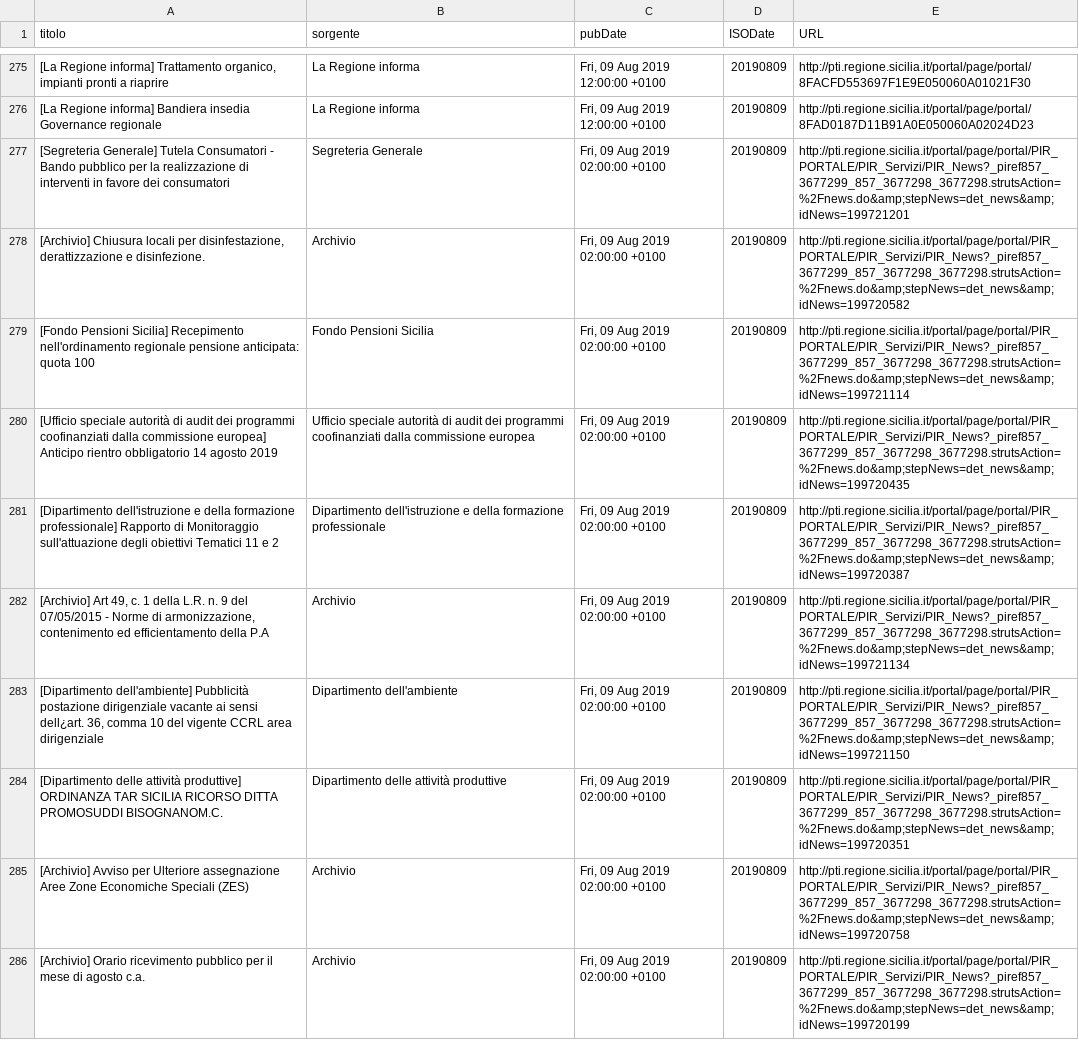
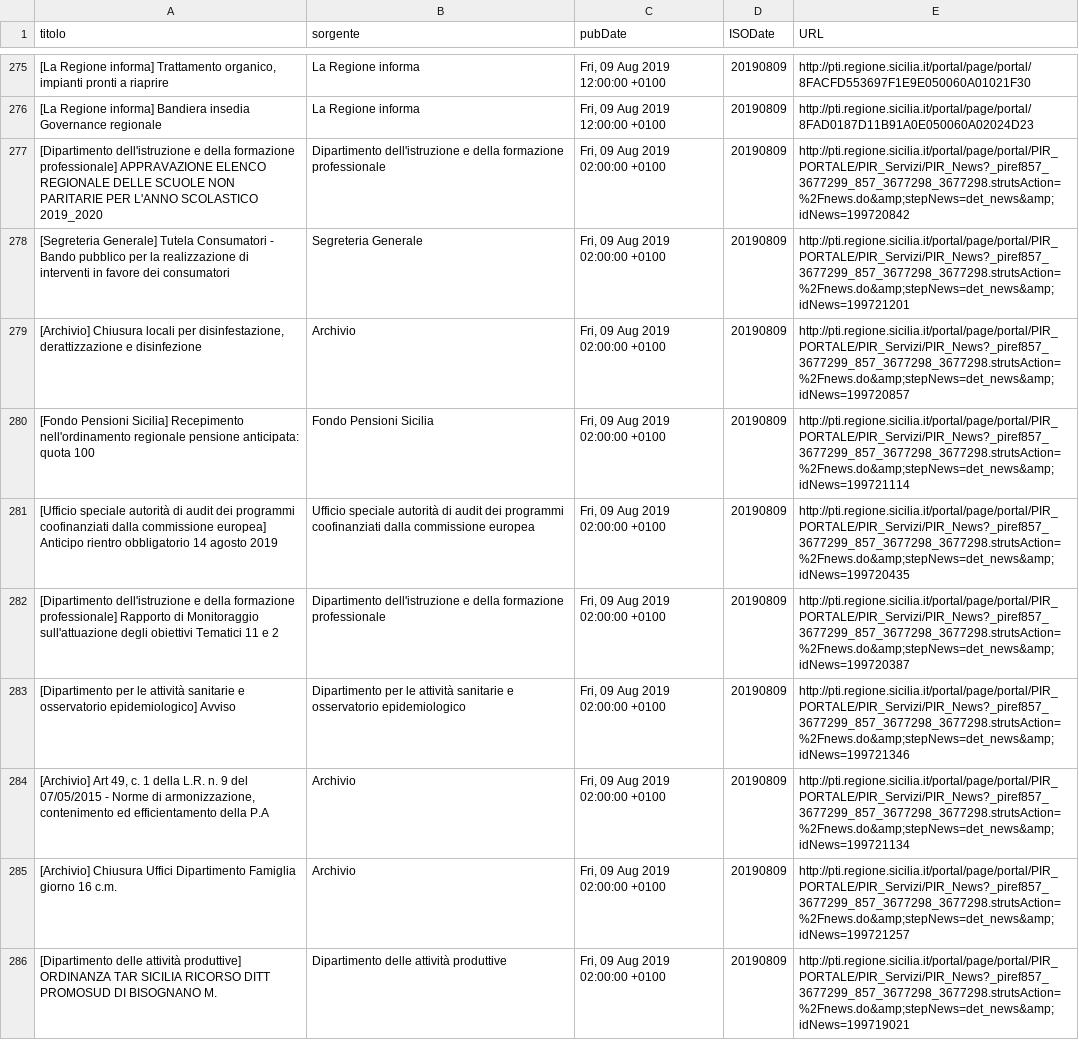
Before and after one commit to aborruso/regioneSiciliaNewsRSS, a CSV file: RSSarchive.csv, drawn as a sheet; only a part is shown, gaps mark what is left out; the shorter side is filled out with more unchanged rows; the diff covers the shown part only.

Commit message:
Aggiorna archivio notizie

```diff
--- a/RSSarchive.csv
+++ b/RSSarchive.csv
@@ -276,4 +276,5 @@ titolo,sorgente,pubDate,ISODate,URL
 [La Regione informa] Bandiera insedia Governance regionale,La Regione informa,"Fri, 09 Aug 2019 12:00:00 +0100",20190809,http://pti.regione.sicilia.it/portal/page/portal/8FAD0187D11B91A0E050060A02024D23
+[Dipartimento dell'istruzione e della formazione professionale] APPRAVAZIONE ELENCO REGIONALE DELLE SCUOLE NON PARITARIE PER L'ANNO SCOLASTICO 2019_2020,Dipartimento dell'istruzione e della formazione professionale,"Fri, 09 Aug 2019 02:00:00 +0100",20190809,http://pti.regione.sicilia.it/portal/page/portal/PIR_PORTALE/PIR_Servizi/PIR_News?_piref857_3677299_857_3677298_3677298.strutsAction=%2Fnews.do&amp;stepNews=det_news&amp;idNews=199720842
 [Segreteria Generale] Tutela Consumatori - Bando pubblico per la realizzazione di interventi in favore dei consumatori,Segreteria Generale,"Fri, 09 Aug 2019 02:00:00 +0100",20190809,http://pti.regione.sicilia.it/portal/page/portal/PIR_PORTALE/PIR_Servizi/PIR_News?_piref857_3677299_857_3677298_3677298.strutsAction=%2Fnews.do&amp;stepNews=det_news&amp;idNews=199721201
-"[Archivio] Chiusura locali per disinfestazione, derattizzazione e disinfezione.",Archivio,"Fri, 09 Aug 2019 02:00:00 +0100",20190809,http://pti.regione.sicilia.it/portal/page/portal/PIR_PORTALE/PIR_Servizi/PIR_News?_piref857_3677299_857_3677298_3677298.strutsAction=%2Fnews.do&amp;stepNews=det_news&amp;idNews=199720582
+"[Archivio] Chiusura locali per disinfestazione, derattizzazione e disinfezione",Archivio,"Fri, 09 Aug 2019 02:00:00 +0100",20190809,http://pti.regione.sicilia.it/portal/page/portal/PIR_PORTALE/PIR_Servizi/PIR_News?_piref857_3677299_857_3677298_3677298.strutsAction=%2Fnews.do&amp;stepNews=det_news&amp;idNews=199720857
 [Fondo Pensioni Sicilia] Recepimento nell'ordinamento regionale pensione anticipata: quota 100,Fondo Pensioni Sicilia,"Fri, 09 Aug 2019 02:00:00 +0100",20190809,http://pti.regione.sicilia.it/portal/page/portal/PIR_PORTALE/PIR_Servizi/PIR_News?_piref857_3677299_857_3677298_3677298.strutsAction=%2Fnews.do&amp;stepNews=det_news&amp;idNews=199721114
@@ -281,2 +282,5 @@ titolo,sorgente,pubDate,ISODate,URL
 [Dipartimento dell'istruzione e della formazione professionale] Rapporto di Monitoraggio sull'attuazione degli obiettivi Tematici 11 e 2,Dipartimento dell'istruzione e della formazione professionale,"Fri, 09 Aug 2019 02:00:00 +0100",20190809,http://pti.regione.sicilia.it/portal/page/portal/PIR_PORTALE/PIR_Servizi/PIR_News?_piref857_3677299_857_3677298_3677298.strutsAction=%2Fnews.do&amp;stepNews=det_news&amp;idNews=199720387
+[Dipartimento per le attività sanitarie e osservatorio epidemiologico] Avviso,Dipartimento per le attività sanitarie e osservatorio epidemiologico,"Fri, 09 Aug 2019 02:00:00 +0100",20190809,http://pti.regione.sicilia.it/portal/page/portal/PIR_PORTALE/PIR_Servizi/PIR_News?_piref857_3677299_857_3677298_3677298.strutsAction=%2Fnews.do&amp;stepNews=det_news&amp;idNews=199721346
 "[Archivio] Art 49, c. 1 della L.R. n. 9 del 07/05/2015 - Norme di armonizzazione, contenimento ed efficientamento della P.A",Archivio,"Fri, 09 Aug 2019 02:00:00 +0100",20190809,http://pti.regione.sicilia.it/portal/page/portal/PIR_PORTALE/PIR_Servizi/PIR_News?_piref857_3677299_857_3677298_3677298.strutsAction=%2Fnews.do&amp;stepNews=det_news&amp;idNews=199721134
+[Archivio] Chiusura Uffici Dipartimento Famiglia giorno 16 c.m.,Archivio,"Fri, 09 Aug 2019 02:00:00 +0100",20190809,http://pti.regione.sicilia.it/portal/page/portal/PIR_PORTALE/PIR_Servizi/PIR_News?_piref857_3677299_857_3677298_3677298.strutsAction=%2Fnews.do&amp;stepNews=det_news&amp;idNews=199721257
+[Dipartimento delle attività produttive] ORDINANZA TAR SICILIA RICORSO DITT PROMOSUD DI BISOGNANO M.,Dipartimento delle attività produttive,"Fri, 09 Aug 2019 02:00:00 +0100",20190809,http://pti.regione.sicilia.it/portal/page/portal/PIR_PORTALE/PIR_Servizi/PIR_News?_piref857_3677299_857_3677298_3677298.strutsAction=%2Fnews.do&amp;stepNews=det_news&amp;idNews=199719021
```
Also changed, not shown: 1 added row elsewhere in this file.
